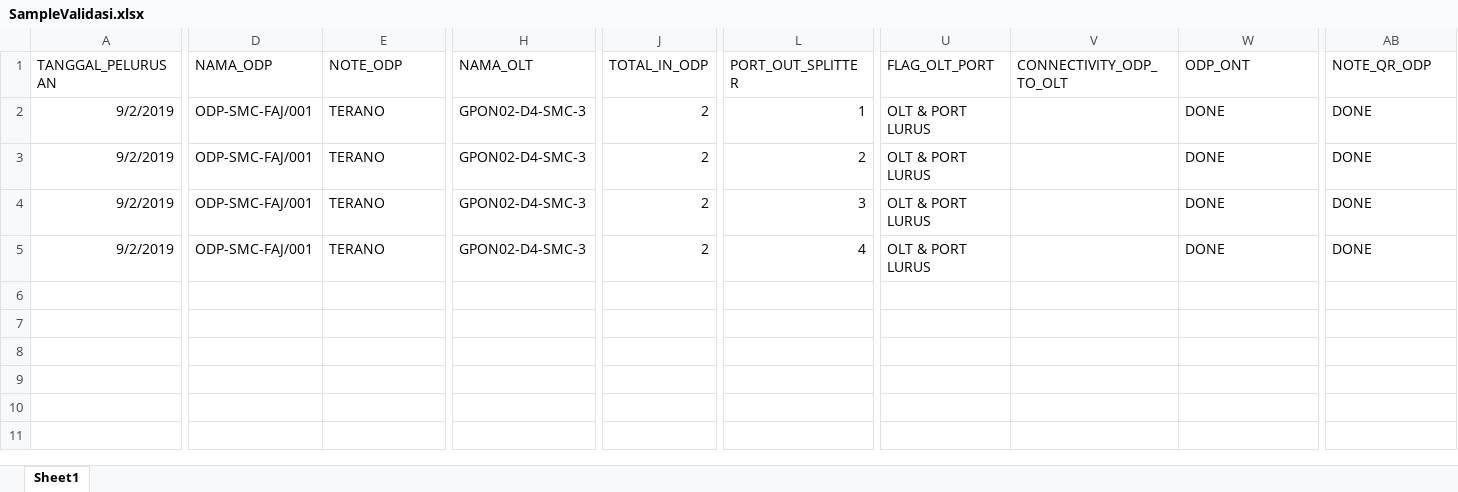
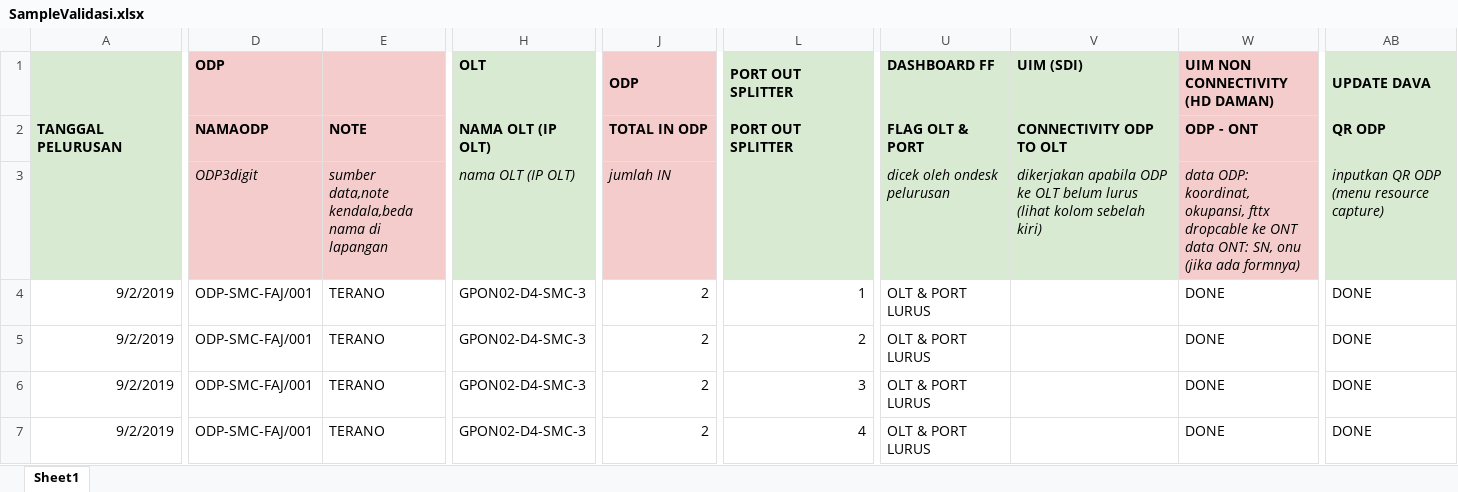
Before and after one commit to anggadharma60/SIADAM, an Excel workbook: excel/SampleValidasi.xlsx, sheet Sheet1, drawn as a sheet; only a part is shown, gaps mark what is left out; values as stored, in another font and other column widths than the file's, no borders; addresses are those after the commit; rows hold the shown columns only; ↵ is a line break in a cell; the diff covers the shown part only; the diff names each change by its address in the sheet, - before the commit and + after, or states it on an @@ line.

```diff
--- a/excel/SampleValidasi.xlsx (sheet Sheet1)
+++ b/excel/SampleValidasi.xlsx (sheet Sheet1)
+row 1:  | ODP |  | OLT | ODP | PORT OUT SPLITTER | DASHBOARD FF | UIM (SDI) | UIM NON CONNECTIVITY (HD DAMAN) | UPDATE DAVA
-A2: TANGGAL_PELURUSAN
+A2: TANGGAL PELURUSAN
-A2 fill: none
+A2 fill: #D9EAD3
-A2:AB2 bold: off
+A2:AB2 bold: on
-D2: NAMA_ODP
+D2: NAMAODP
-D2:E2 fill: none
+D2:E2 fill: #F4CCCC
-E2: NOTE_ODP
+E2: NOTE
-H2: NAMA_OLT
+H2: NAMA OLT (IP OLT)
-H2 fill: none
+H2 fill: #D9EAD3
-J2: TOTAL_IN_ODP
+J2: TOTAL IN ODP
-J2 fill: none
+J2 fill: #F4CCCC
-L2: PORT_OUT_SPLITTER
+L2: PORT OUT SPLITTER
-L2 fill: none
+L2 fill: #D9EAD3
-U2: FLAG_OLT_PORT
+U2: FLAG OLT & PORT
-U2:V2 fill: none
+U2:V2 fill: #D9EAD3
-V2: CONNECTIVITY_ODP_TO_OLT
+V2: CONNECTIVITY ODP TO OLT
-W2: ODP_ONT
+W2: ODP - ONT
-W2 fill: none
+W2 fill: #F4CCCC
-AB2: NOTE_QR_ODP
+AB2: QR ODP
-AB2 fill: none
+AB2 fill: #D9EAD3
+row 3:  | ODP3digit | sumber data,note kendala,beda nama di lapangan | nama OLT (IP OLT) | jumlah IN |  | dicek oleh ondesk pelurusan | dikerjakan apabila ODP ke OLT belum lurus (lihat kolom sebelah kiri) | data ODP: koordinat, okupansi, fttx dropcable ke ONT ↵ data ONT: SN, onu (jika ada formnya) | inputkan QR ODP (menu resource capture)
```
Also changed, not shown: 14 edited cells and cell formats elsewhere in this sheet, 6 other files.
